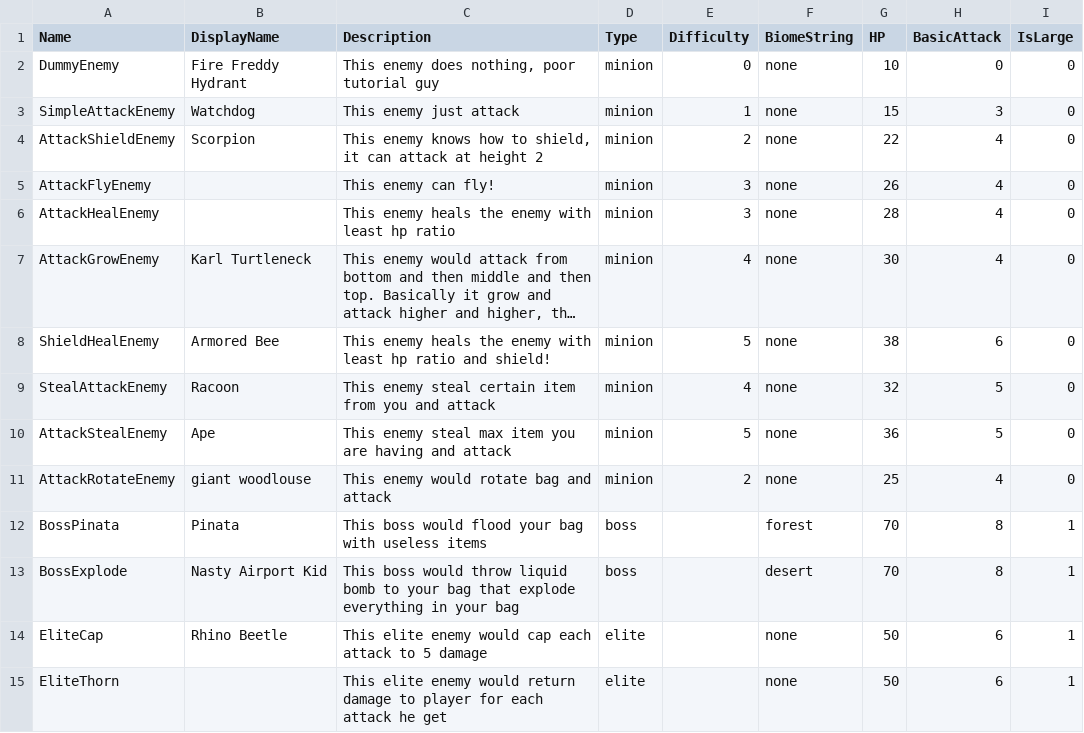
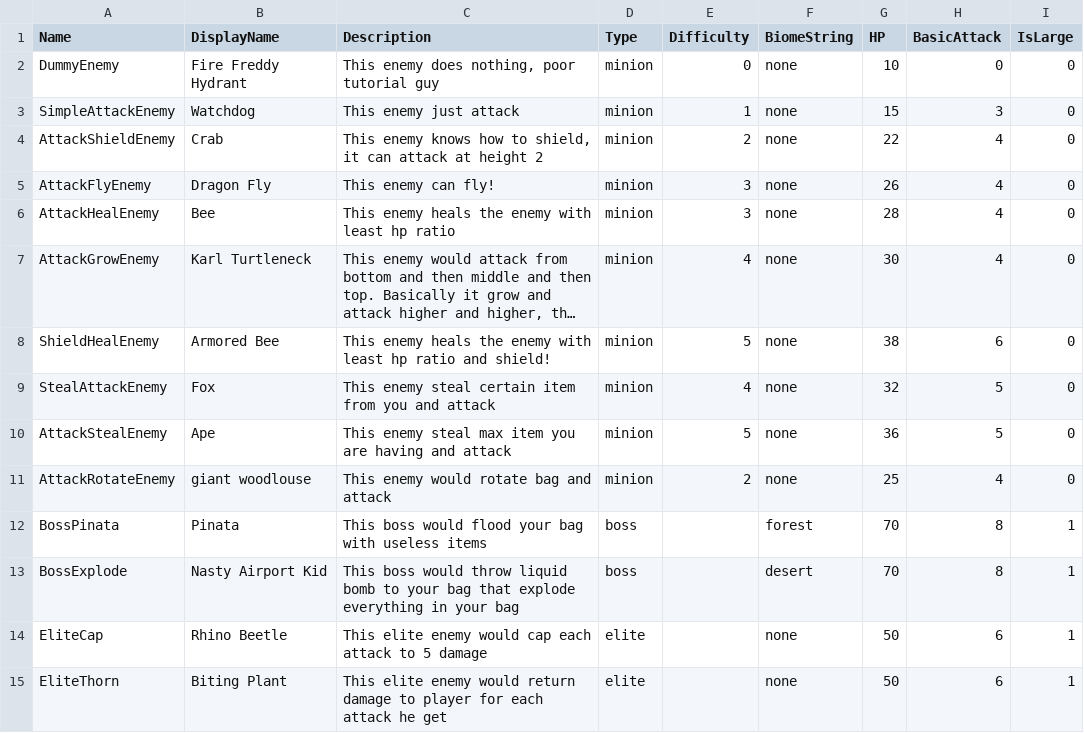
Before and after one commit to shshwdr/LuggageRL, a CSV file: Assets/Resources/csv/enemy.csv, drawn as a sheet; long unchanged cells end in …; the diff names each change by its address in the sheet, - before the commit and + after, or states it on an @@ line.

```diff
--- a/Assets/Resources/csv/enemy.csv
+++ b/Assets/Resources/csv/enemy.csv
-B4 (DisplayName): Scorpion
+B4 (DisplayName): Crab
-B5 (DisplayName): (empty)
+B5 (DisplayName): Dragon Fly
-B6 (DisplayName): (empty)
+B6 (DisplayName): Bee
-B9 (DisplayName): Racoon
+B9 (DisplayName): Fox
-B15 (DisplayName): (empty)
+B15 (DisplayName): Biting Plant
```
Also changed, not shown: 9 other files.
